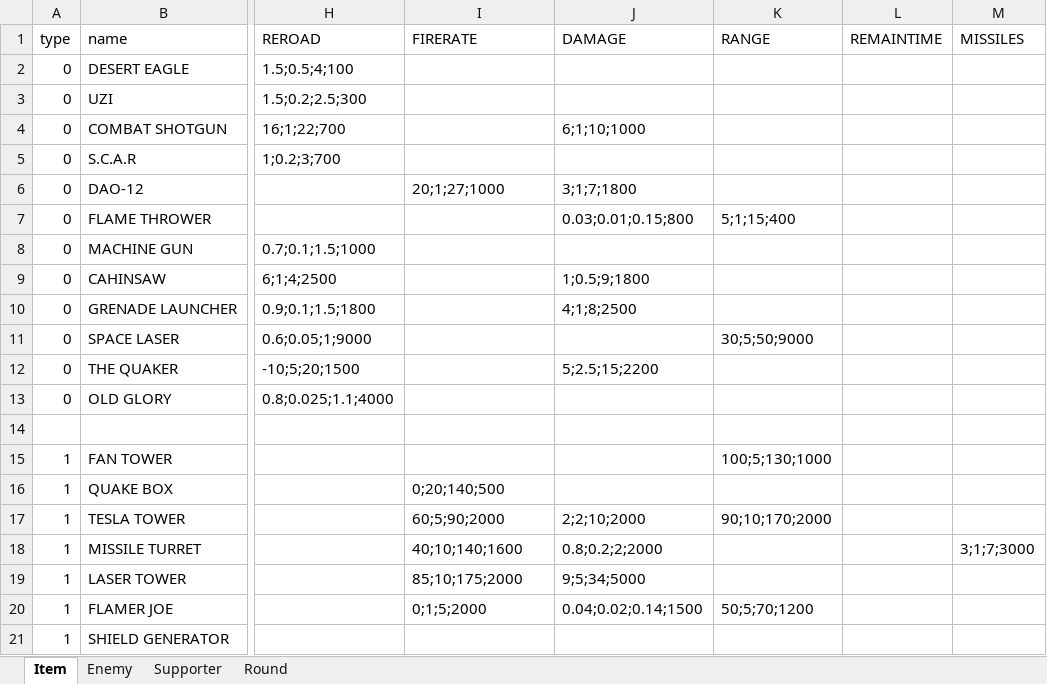
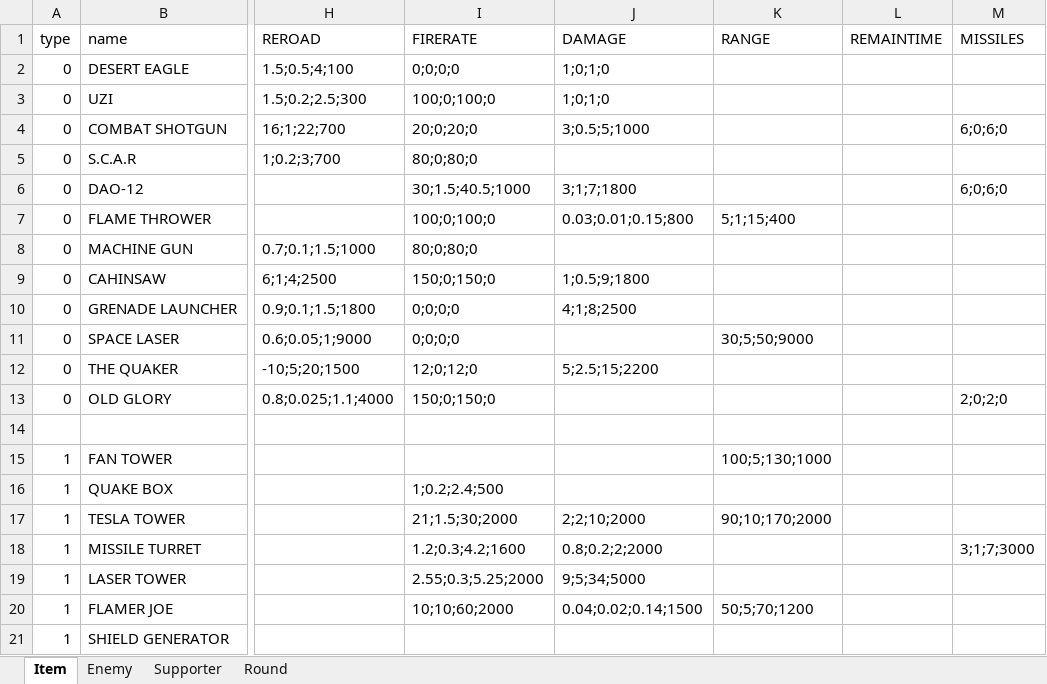
Before and after one commit to MaShuu-Studio/Storm-The-House, an Excel workbook: Utils/Excel To Json/bin/netcoreapp3.1/Data.xlsx, sheet Item, drawn as a sheet; only a part is shown, gaps mark what is left out; values as stored, in another font and other column widths than the file's, no borders; conditional formats not drawn; the diff names each change by its address in the sheet, - before the commit and + after, or states it on an @@ line.

```diff
--- a/Utils/Excel To Json/bin/netcoreapp3.1/Data.xlsx (sheet Item)
+++ b/Utils/Excel To Json/bin/netcoreapp3.1/Data.xlsx (sheet Item)
-I2 (FIRERATE): (empty)
+I2 (FIRERATE): 0;0;0;0
-J2:J3 (DAMAGE): (empty)
+J2:J3 (DAMAGE): 1;0;1;0
-I3 (FIRERATE): (empty)
+I3 (FIRERATE): 100;0;100;0
-I4 (FIRERATE): (empty)
+I4 (FIRERATE): 20;0;20;0
-J4 (DAMAGE): 6;1;10;1000
+J4 (DAMAGE): 3;0.5;5;1000
-M4 (MISSILES): (empty)
+M4 (MISSILES): 6;0;6;0
-I5 (FIRERATE): (empty)
+I5 (FIRERATE): 80;0;80;0
-I6 (FIRERATE): 20;1;27;1000
+I6 (FIRERATE): 30;1.5;40.5;1000
-M6 (MISSILES): (empty)
+M6 (MISSILES): 6;0;6;0
-I7 (FIRERATE): (empty)
+I7 (FIRERATE): 100;0;100;0
-I8 (FIRERATE): (empty)
+I8 (FIRERATE): 80;0;80;0
-I9 (FIRERATE): (empty)
+I9 (FIRERATE): 150;0;150;0
-I10:I11 (FIRERATE): (empty)
+I10:I11 (FIRERATE): 0;0;0;0
-I12 (FIRERATE): (empty)
+I12 (FIRERATE): 12;0;12;0
-I13 (FIRERATE): (empty)
+I13 (FIRERATE): 150;0;150;0
-M13 (MISSILES): (empty)
+M13 (MISSILES): 2;0;2;0
-I16 (FIRERATE): 0;20;140;500
+I16 (FIRERATE): 1;0.2;2.4;500
-I17 (FIRERATE): 60;5;90;2000
+I17 (FIRERATE): 21;1.5;30;2000
-I18 (FIRERATE): 40;10;140;1600
+I18 (FIRERATE): 1.2;0.3;4.2;1600
-I19 (FIRERATE): 85;10;175;2000
+I19 (FIRERATE): 2.55;0.3;5.25;2000
-I20 (FIRERATE): 0;1;5;2000
+I20 (FIRERATE): 10;10;60;2000
```
Also changed, not shown: 9 other files.
